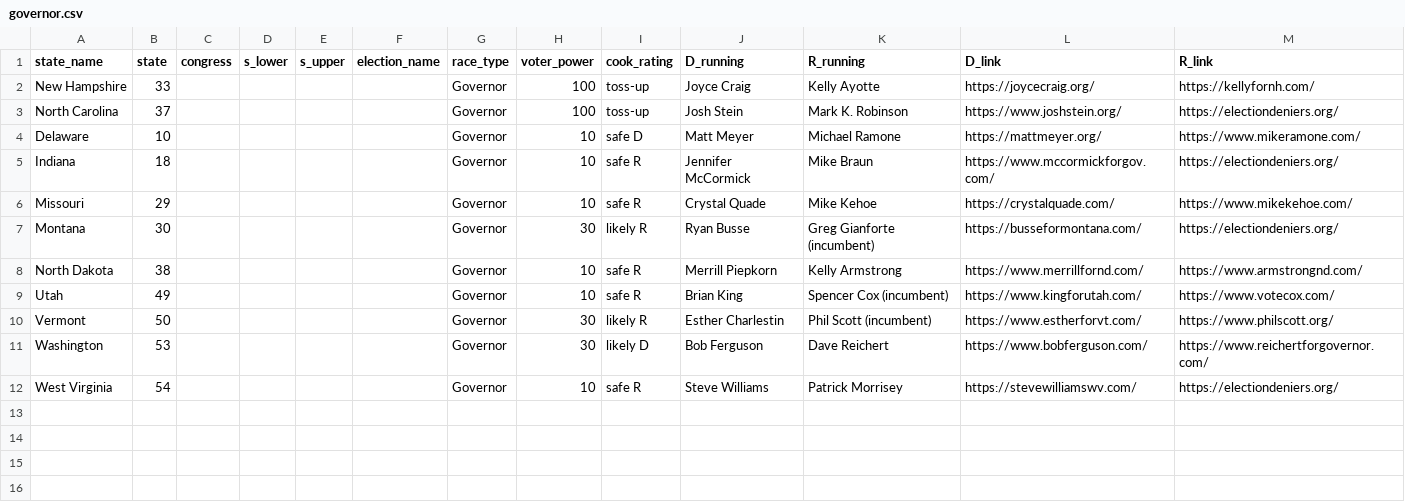
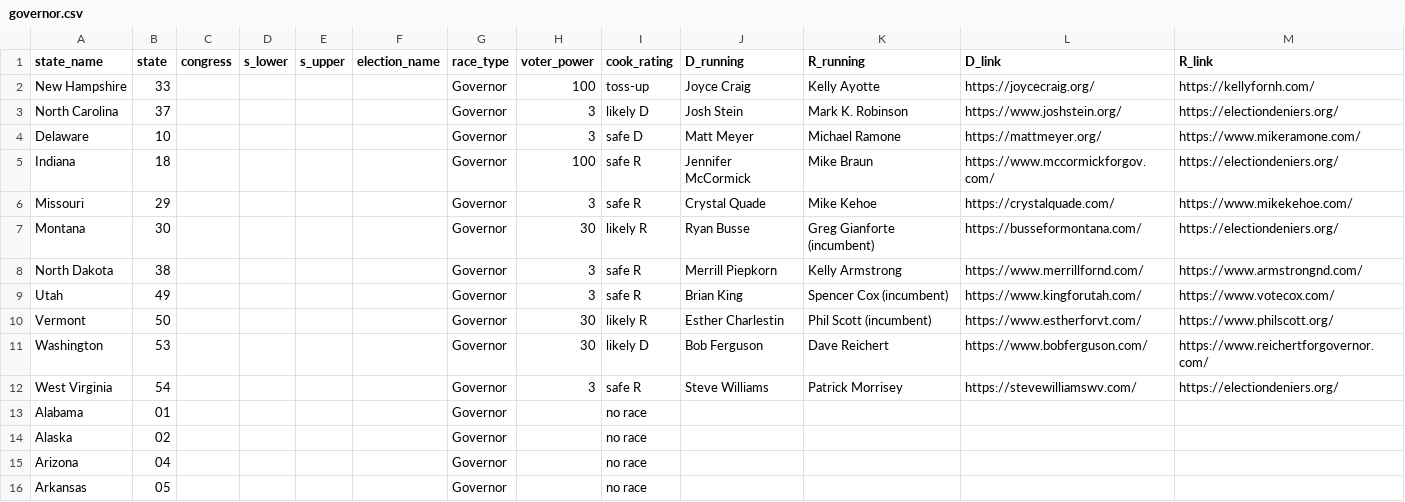
Before and after one commit to PJSuoc/Maximizer-App, a CSV file: server/static/data/csv_imports/governor.csv, drawn as a sheet; only a part is shown; the diff covers the shown part only.

```diff
--- a/server/static/data/csv_imports/governor.csv
+++ b/server/static/data/csv_imports/governor.csv
@@ -2,11 +2,15 @@ state_name,state,congress,s_lower,s_upper,election_name,race_type,voter_power,co
 New Hampshire,33,,,,,Governor,100,toss-up,Joyce Craig,Kelly Ayotte,https://joycecraig.org/,https://kellyfornh.com/
-North Carolina,37,,,,,Governor,100,toss-up,Josh Stein,Mark K. Robinson,https://www.joshstein.org/,https://electiondeniers.org/
-Delaware,10,,,,,Governor,10,safe D,Matt Meyer,Michael Ramone,https://mattmeyer.org/,https://www.mikeramone.com/
-Indiana,18,,,,,Governor,10,safe R,Jennifer McCormick,Mike Braun,https://www.mccormickforgov.com/,https://electiondeniers.org/
-Missouri,29,,,,,Governor,10,safe R,Crystal Quade,Mike Kehoe,https://crystalquade.com/,https://www.mikekehoe.com/
+North Carolina,37,,,,,Governor,3,likely D,Josh Stein,Mark K. Robinson,https://www.joshstein.org/,https://electiondeniers.org/
+Delaware,10,,,,,Governor,3,safe D,Matt Meyer,Michael Ramone,https://mattmeyer.org/,https://www.mikeramone.com/
+Indiana,18,,,,,Governor,100,safe R,Jennifer McCormick,Mike Braun,https://www.mccormickforgov.com/,https://electiondeniers.org/
+Missouri,29,,,,,Governor,3,safe R,Crystal Quade,Mike Kehoe,https://crystalquade.com/,https://www.mikekehoe.com/
 Montana,30,,,,,Governor,30,likely R,Ryan Busse,Greg Gianforte (incumbent),https://busseformontana.com/,https://electiondeniers.org/
-North Dakota,38,,,,,Governor,10,safe R,Merrill Piepkorn,Kelly Armstrong,https://www.merrillfornd.com/,https://www.armstrongnd.com/
-Utah,49,,,,,Governor,10,safe R,Brian King,Spencer Cox (incumbent),https://www.kingforutah.com/,https://www.votecox.com/
+North Dakota,38,,,,,Governor,3,safe R,Merrill Piepkorn,Kelly Armstrong,https://www.merrillfornd.com/,https://www.armstrongnd.com/
+Utah,49,,,,,Governor,3,safe R,Brian King,Spencer Cox (incumbent),https://www.kingforutah.com/,https://www.votecox.com/
 Vermont,50,,,,,Governor,30,likely R,Esther Charlestin,Phil Scott (incumbent),https://www.estherforvt.com/,https://www.philscott.org/
 Washington,53,,,,,Governor,30,likely D,Bob Ferguson,Dave Reichert,https://www.bobferguson.com/,https://www.reichertforgovernor.com/
-West Virginia,54,,,,,Governor,10,safe R,Steve Williams,Patrick Morrisey,https://stevewilliamswv.com/,https://electiondeniers.org/
+West Virginia,54,,,,,Governor,3,safe R,Steve Williams,Patrick Morrisey,https://stevewilliamswv.com/,https://electiondeniers.org/
+Alabama,01,,,,,Governor,,no race,,,,
+Alaska,02,,,,,Governor,,no race,,,,
+Arizona,04,,,,,Governor,,no race,,,,
+Arkansas,05,,,,,Governor,,no race,,,,
```
Also changed, not shown: 36 added rows elsewhere in this file, server/static/data/calculated_files/csvs/aggregate.csv, server/static/data/calculated_files/csvs/elections.csv, 17 other files.
